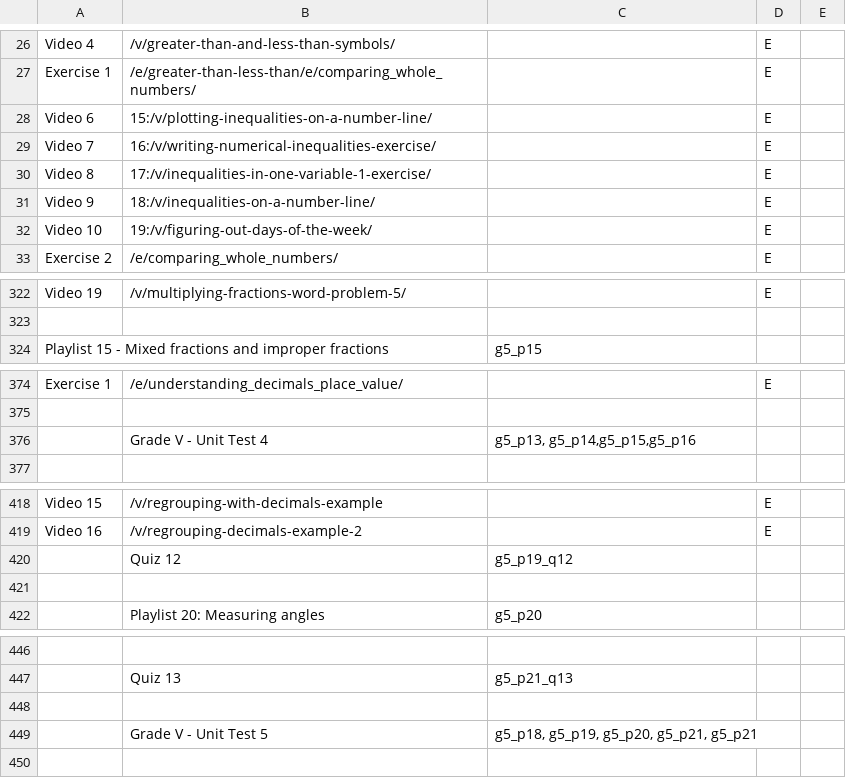
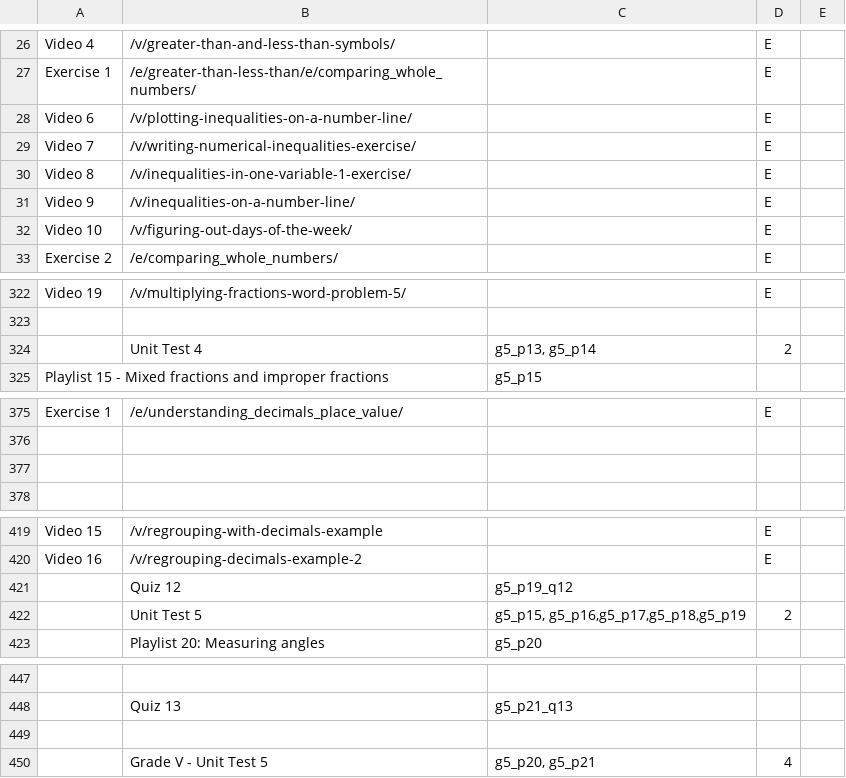
Before and after one commit to aronasorman/mlcsv, a CSV file: data/grade5.csv, drawn as a sheet; only a part is shown, gaps mark what is left out; addresses are those after the commit; the diff covers the shown part only; the diff names each change by its address in the sheet, - before the commit and + after, or states it on an @@ line.

```diff
--- a/data/grade5.csv
+++ b/data/grade5.csv
-B28: 15:/v/plotting-inequalities-on-a-number-line/
+B28: /v/plotting-inequalities-on-a-number-line/
-B29: 16:/v/writing-numerical-inequalities-exercise/
+B29: /v/writing-numerical-inequalities-exercise/
-B30: 17:/v/inequalities-in-one-variable-1-exercise/
+B30: /v/inequalities-in-one-variable-1-exercise/
-B31: 18:/v/inequalities-on-a-number-line/
+B31: /v/inequalities-on-a-number-line/
-B32: 19:/v/figuring-out-days-of-the-week/
+B32: /v/figuring-out-days-of-the-week/
+row 324:  | Unit Test 4 | g5_p13, g5_p14 | 2
-row 377:  | Grade V - Unit Test 4 | g5_p13, g5_p14,g5_p15,g5_p16
+row 377: (empty)
-row 422: (empty)
+row 422:  | Unit Test 5 | g5_p15, g5_p16,g5_p17,g5_p18,g5_p19 | 2
-C450: g5_p18, g5_p19, g5_p20, g5_p21, g5_p21
+C450: g5_p20, g5_p21
-D450: (empty)
+D450: 4
```
Also changed, not shown: 3 edited cells elsewhere in this file, data/grade3.csv, data/grade4.csv, 1 other file.
